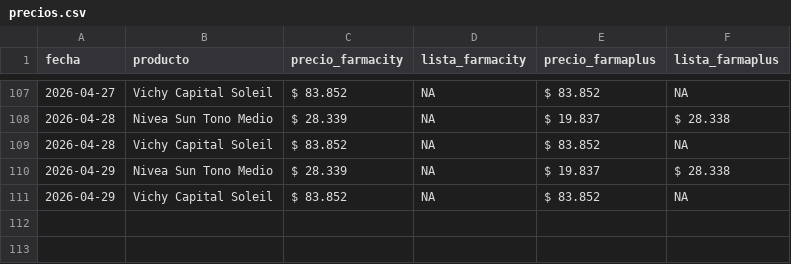
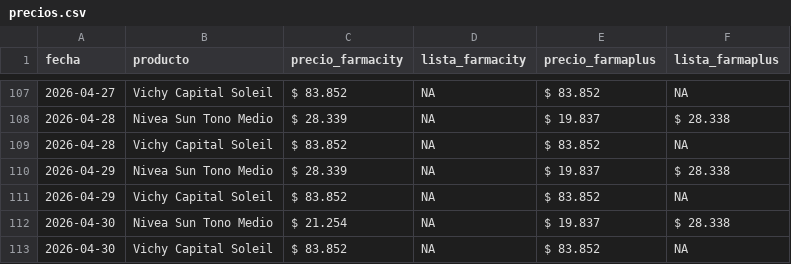
Before and after one commit to mgluge-bot/comparador-de-precios-vs2, a CSV file: precios.csv, drawn as a sheet; only a part is shown, gaps mark what is left out.

Commit message:
actualizacion diaria precios

```diff
--- a/precios.csv
+++ b/precios.csv
@@ -111 +111,3 @@ fecha,producto,precio_farmacity,lista_farmacity,precio_farmaplus,lista_farmaplus
 2026-04-29,Vichy Capital Soleil,$ 83.852,NA,$ 83.852,NA
+2026-04-30,Nivea Sun Tono Medio,$ 21.254,NA,$ 19.837,$ 28.338
+2026-04-30,Vichy Capital Soleil,$ 83.852,NA,$ 83.852,NA
```
